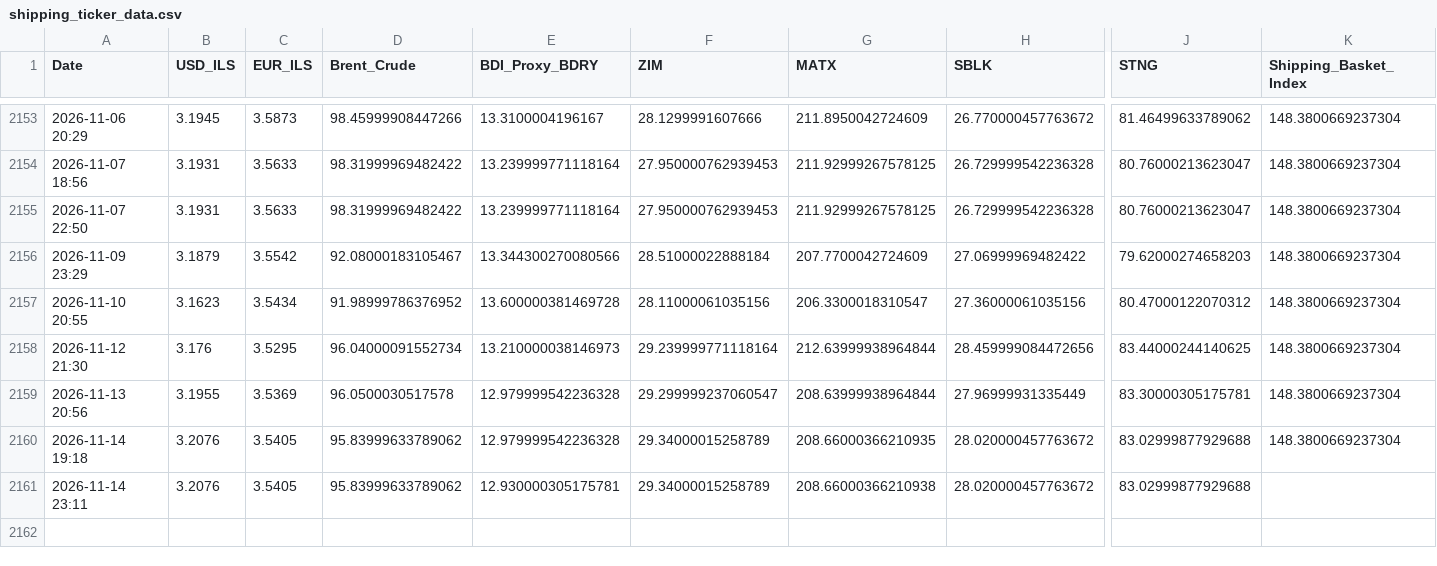
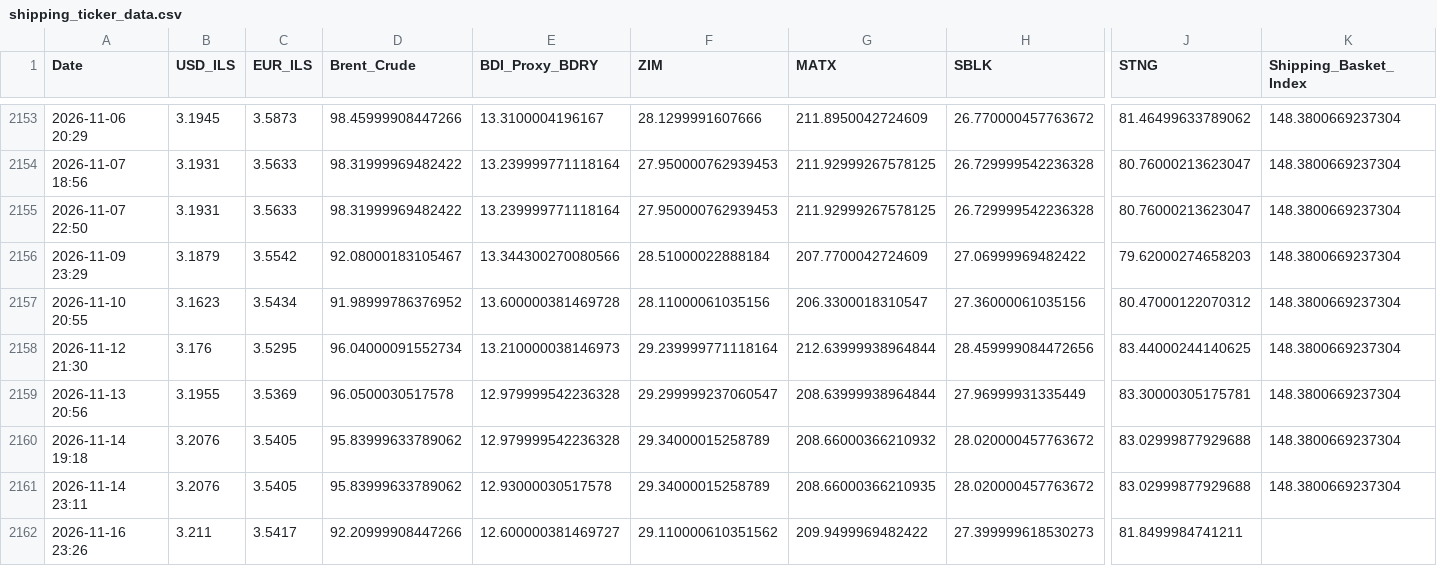
Before and after one commit to AshKatzEm/logistics-cost, a CSV file: shipping_ticker_data.csv, drawn as a sheet; only a part is shown, gaps mark what is left out; rows hold the shown columns only; the diff names each change by its address in the sheet, - before the commit and + after, or states it on an @@ line.

```diff
--- a/shipping_ticker_data.csv
+++ b/shipping_ticker_data.csv
-G2160 (MATX): 208.66000366210935
+G2160 (MATX): 208.66000366210932
-E2161 (BDI_Proxy_BDRY): 12.930000305175781
+E2161 (BDI_Proxy_BDRY): 12.93000030517578
-G2161 (MATX): 208.66000366210938
+G2161 (MATX): 208.66000366210935
-K2161 (Shipping_Basket_Index): (empty)
+K2161 (Shipping_Basket_Index): 148.3800669237304
+row 2162: 2026-11-16 23:26 | 3.211 | 3.5417 | 92.20999908447266 | 12.600000381469727 | 29.110000610351562 | 209.9499969482422 | 27.399999618530273 | 81.8499984741211
```
